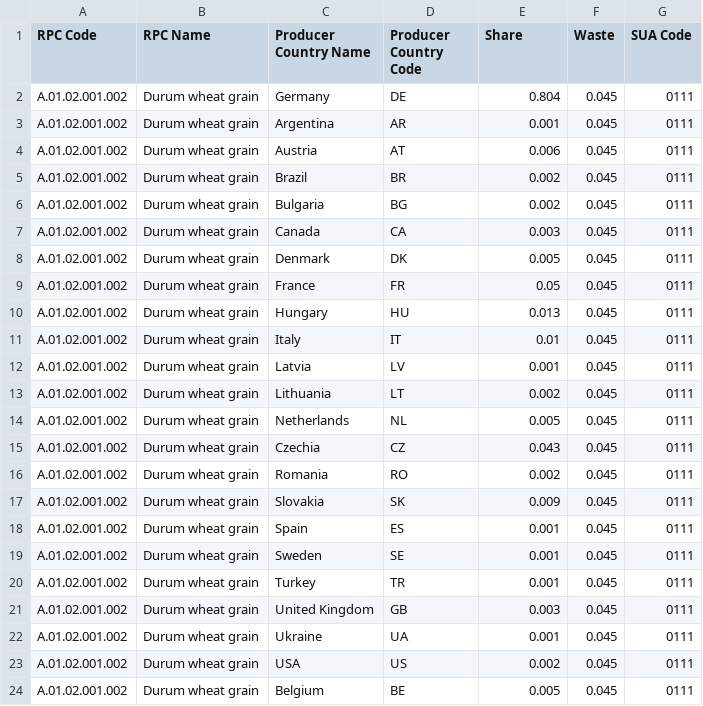
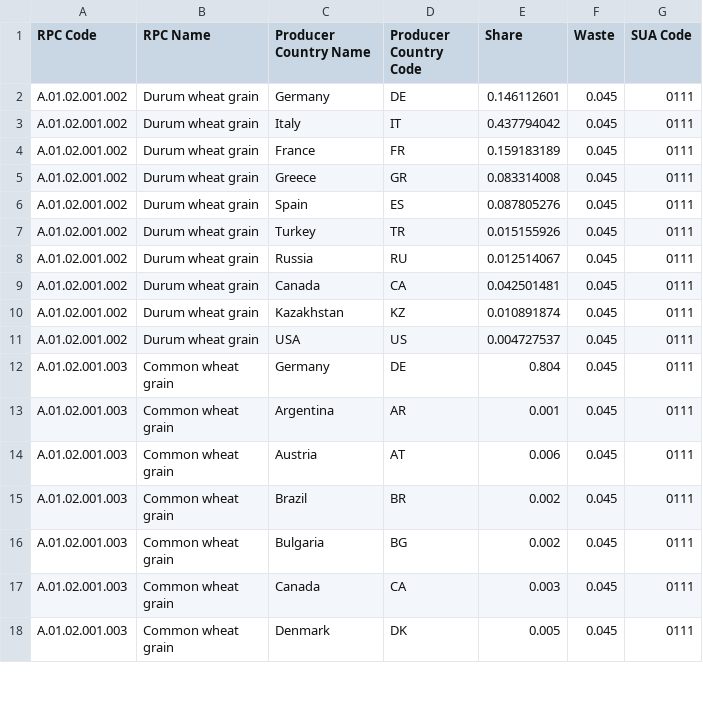
Before and after one commit to SLU-foodsystems/safad, a CSV file: src/default-input-files/SAFAD IP Origin and Waste of RPC/SAFAD IP Origin and Waste of RPC DE.csv, drawn as a sheet; only a part is shown; the shorter side is filled out with more unchanged rows; the diff covers the shown part only.

```diff
--- a/src/default-input-files/SAFAD IP Origin and Waste of RPC/SAFAD IP Origin and Waste of RPC DE.csv
+++ b/src/default-input-files/SAFAD IP Origin and Waste of RPC/SAFAD IP Origin and Waste of RPC DE.csv
@@ -1,24 +1,11 @@
 RPC Code,RPC Name,Producer Country Name,Producer Country Code,Share,Waste,SUA Code
-A.01.02.001.002,Durum wheat grain,Germany,DE,0.804,0.045,0111
-A.01.02.001.002,Durum wheat grain,Argentina,AR,0.001,0.045,0111
-A.01.02.001.002,Durum wheat grain,Austria,AT,0.006,0.045,0111
-A.01.02.001.002,Durum wheat grain,Brazil,BR,0.002,0.045,0111
-A.01.02.001.002,Durum wheat grain,Bulgaria,BG,0.002,0.045,0111
-A.01.02.001.002,Durum wheat grain,Canada,CA,0.003,0.045,0111
-A.01.02.001.002,Durum wheat grain,Denmark,DK,0.005,0.045,0111
-A.01.02.001.002,Durum wheat grain,France,FR,0.05,0.045,0111
-A.01.02.001.002,Durum wheat grain,Hungary,HU,0.013,0.045,0111
-A.01.02.001.002,Durum wheat grain,Italy,IT,0.01,0.045,0111
-A.01.02.001.002,Durum wheat grain,Latvia,LV,0.001,0.045,0111
-A.01.02.001.002,Durum wheat grain,Lithuania,LT,0.002,0.045,0111
-A.01.02.001.002,Durum wheat grain,Netherlands,NL,0.005,0.045,0111
-A.01.02.001.002,Durum wheat grain,Czechia,CZ,0.043,0.045,0111
-A.01.02.001.002,Durum wheat grain,Romania,RO,0.002,0.045,0111
-A.01.02.001.002,Durum wheat grain,Slovakia,SK,0.009,0.045,0111
-A.01.02.001.002,Durum wheat grain,Spain,ES,0.001,0.045,0111
-A.01.02.001.002,Durum wheat grain,Sweden,SE,0.001,0.045,0111
-A.01.02.001.002,Durum wheat grain,Turkey,TR,0.001,0.045,0111
-A.01.02.001.002,Durum wheat grain,United Kingdom,GB,0.003,0.045,0111
-A.01.02.001.002,Durum wheat grain,Ukraine,UA,0.001,0.045,0111
-A.01.02.001.002,Durum wheat grain,USA,US,0.002,0.045,0111
-A.01.02.001.002,Durum wheat grain,Belgium,BE,0.005,0.045,0111
+A.01.02.001.002,Durum wheat grain,Germany,DE,0.146112601,0.045,0111
+A.01.02.001.002,Durum wheat grain,Italy,IT,0.437794042,0.045,0111
+A.01.02.001.002,Durum wheat grain,France,FR,0.159183189,0.045,0111
+A.01.02.001.002,Durum wheat grain,Greece,GR,0.083314008,0.045,0111
+A.01.02.001.002,Durum wheat grain,Spain,ES,0.087805276,0.045,0111
+A.01.02.001.002,Durum wheat grain,Turkey,TR,0.015155926,0.045,0111
+A.01.02.001.002,Durum wheat grain,Russia,RU,0.012514067,0.045,0111
+A.01.02.001.002,Durum wheat grain,Canada,CA,0.042501481,0.045,0111
+A.01.02.001.002,Durum wheat grain,Kazakhstan,KZ,0.010891874,0.045,0111
+A.01.02.001.002,Durum wheat grain,USA,US,0.004727537,0.045,0111
```
Also changed, not shown: 1 removed row elsewhere in this file, src/default-input-files/SAFAD IP Origin and Waste of RPC/SAFAD IP Origin and Waste of RPC ES.csv, src/default-input-files/SAFAD IP Origin and Waste of RPC/SAFAD IP Origin and Waste of RPC GR.csv, 6 other files.
